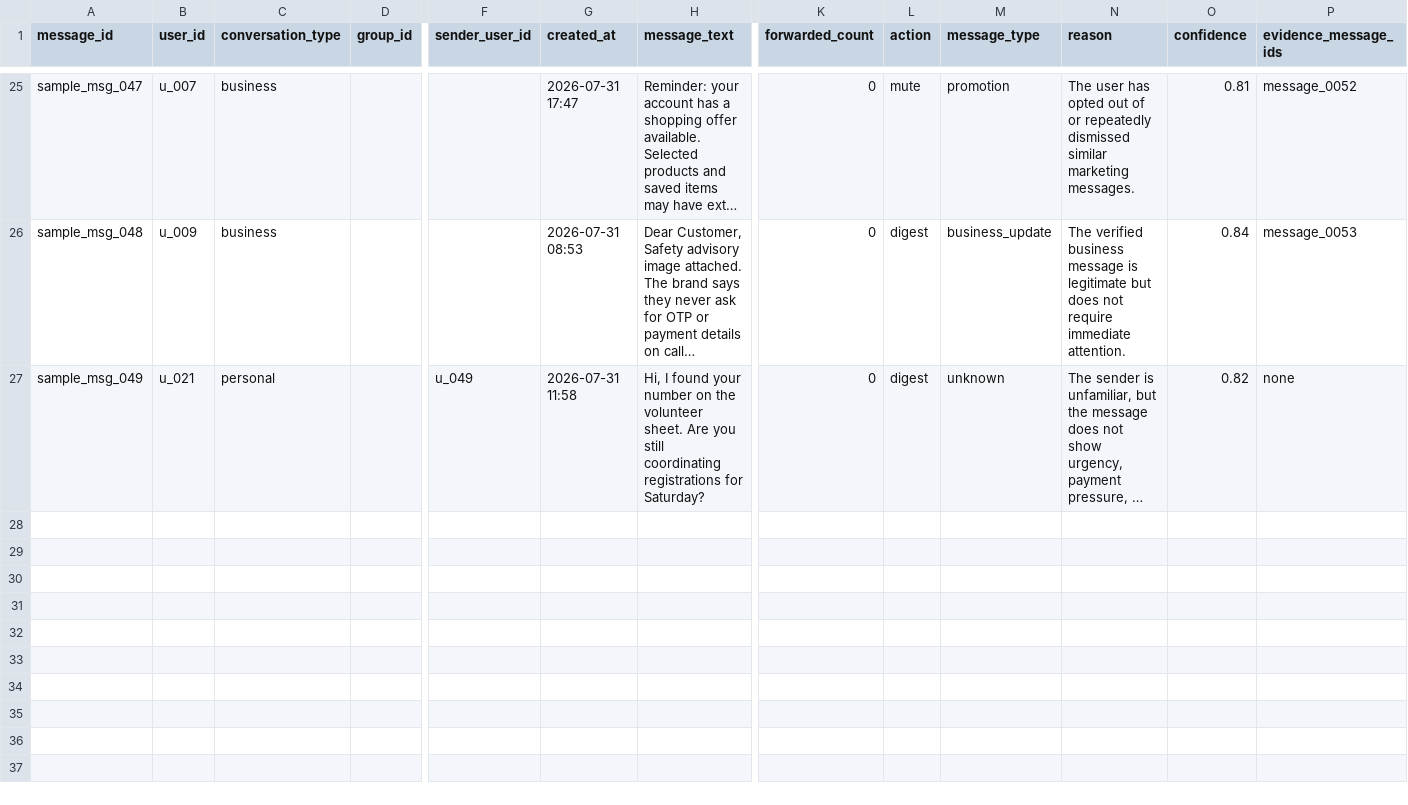
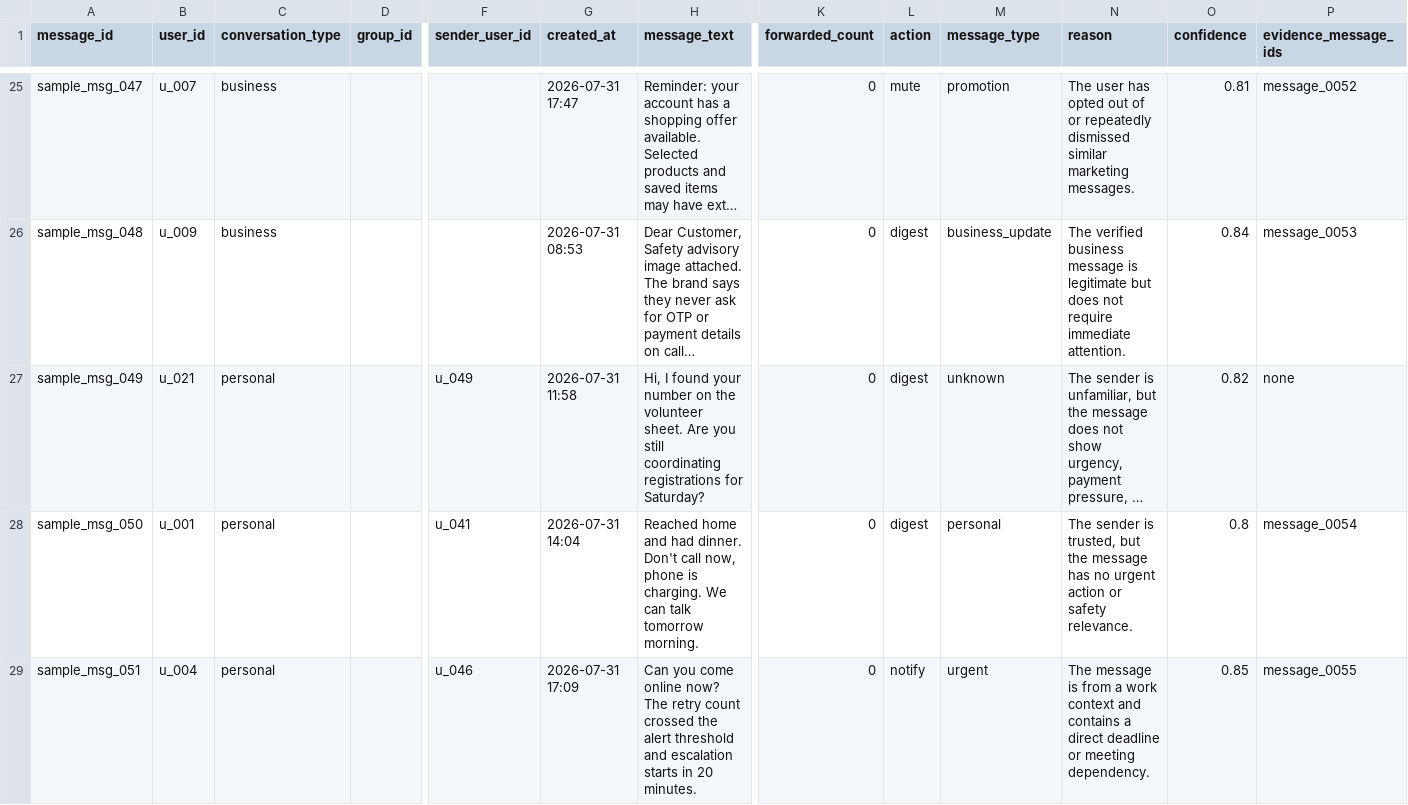
Before and after one commit to 0jaspahwa/Hackerrank-Orchestrate, a CSV file: dataset/sample_messages.csv, drawn as a sheet; only a part is shown, gaps mark what is left out; long unchanged cells end in …; rows hold the shown columns only; the diff covers the shown part only; the diff names each change by its address in the sheet, - before the commit and + after, or states it on an @@ line.

```diff
--- a/dataset/sample_messages.csv
+++ b/dataset/sample_messages.csv
+row 28: sample_msg_050 | u_001 | personal |  | u_041 | 2026-07-31 14:04 | Reached home and had dinner. Don't call now, phone is charging. We can talk tomorrow morning. | 0 | digest | personal | The sender is trusted, but the message has no urgent action or safety relevance. | 0.8 | message_0054
+row 29: sample_msg_051 | u_004 | personal |  | u_046 | 2026-07-31 17:09 | Can you come online now? The retry count crossed the alert threshold and escalation starts in 20 minutes. | 0 | notify | urgent | The message is from a work context and contains a direct deadline or meeting dependency. | 0.85 | message_0055
```
Also changed, not shown: 2 added rows elsewhere in this file, dataset/message_events.csv, dataset/message_history.csv, 7 other files.
